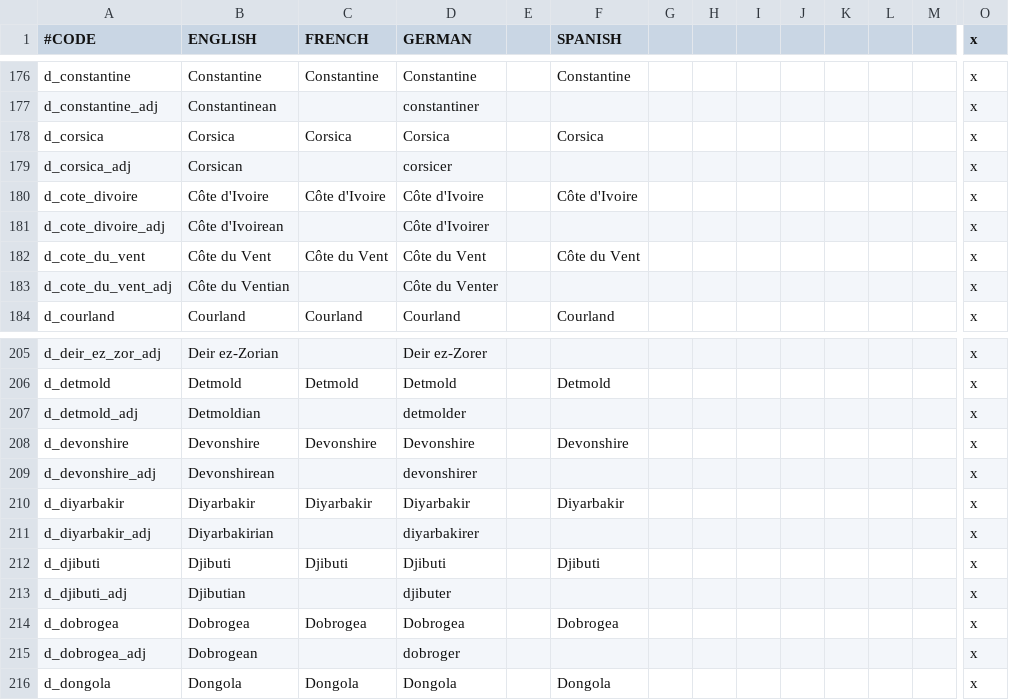
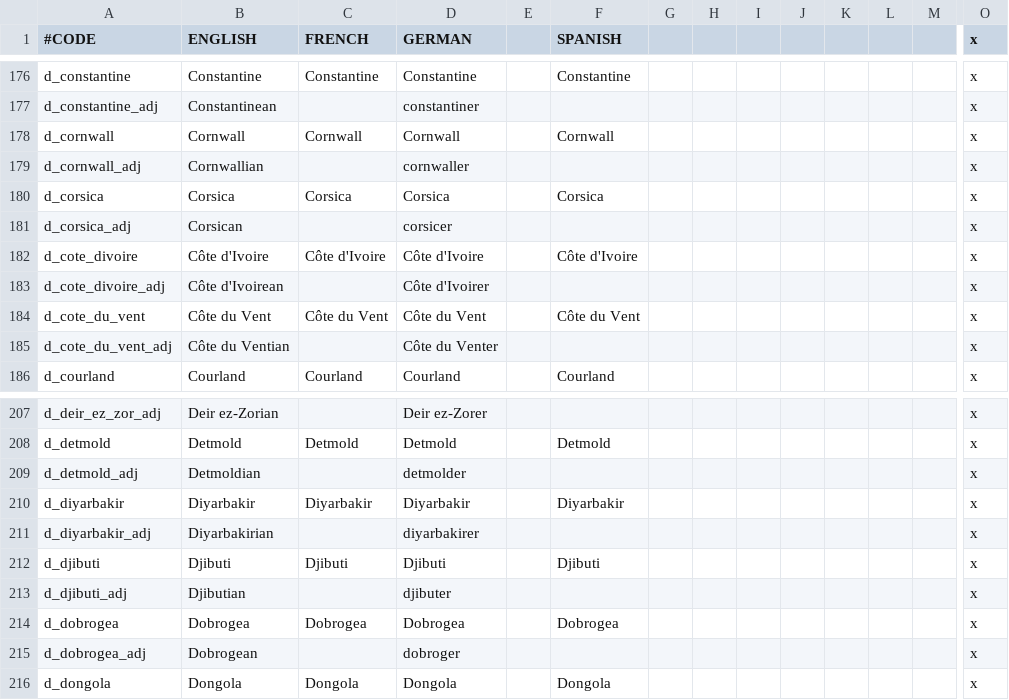
Before and after one commit to JonStryker/europe-mod, a CSV file: Europe/localisation/0_Duchy_names.csv, drawn as a sheet; only a part is shown, gaps mark what is left out; removed rows and columns are numbered as before the commit, all else as after; rows hold the shown columns only; the diff names each change by its address in the sheet, - before the commit and + after, or states it on an @@ line.

Commit message:
devonshire change to cornwall, with flag.

```diff
--- a/Europe/localisation/0_Duchy_names.csv
+++ b/Europe/localisation/0_Duchy_names.csv
+row 178: d_cornwall | Cornwall | Cornwall | Cornwall |  | Cornwall |  |  |  |  |  |  |  | x
+row 179: d_cornwall_adj | Cornwallian |  | cornwaller |  |  |  |  |  |  |  |  |  | x
-row 208: d_devonshire | Devonshire | Devonshire | Devonshire |  | Devonshire |  |  |  |  |  |  |  | x
-row 209: d_devonshire_adj | Devonshirean |  | devonshirer |  |  |  |  |  |  |  |  |  | x
```
Also changed, not shown: 2 other files.
